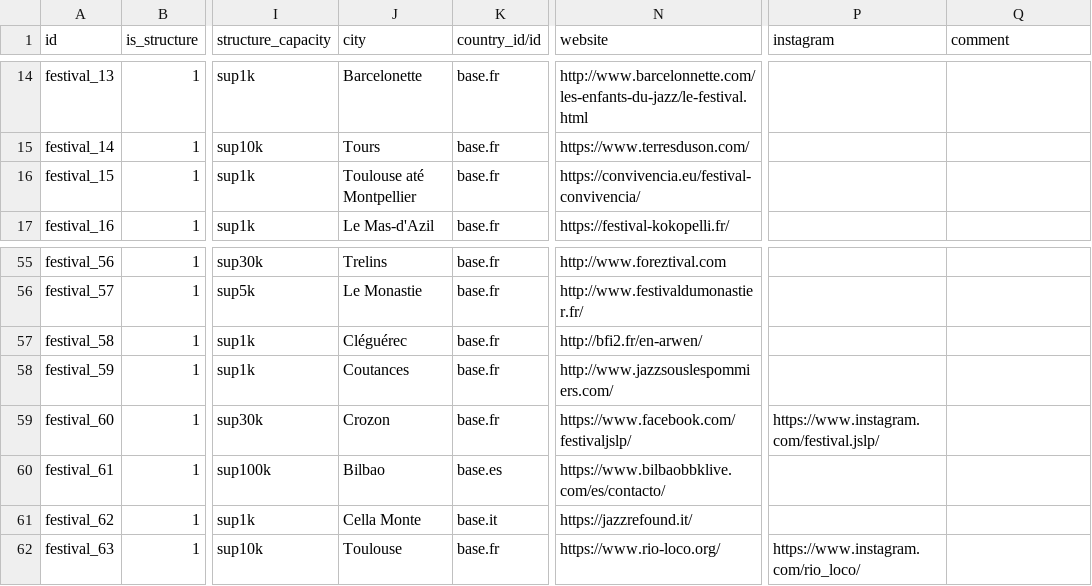
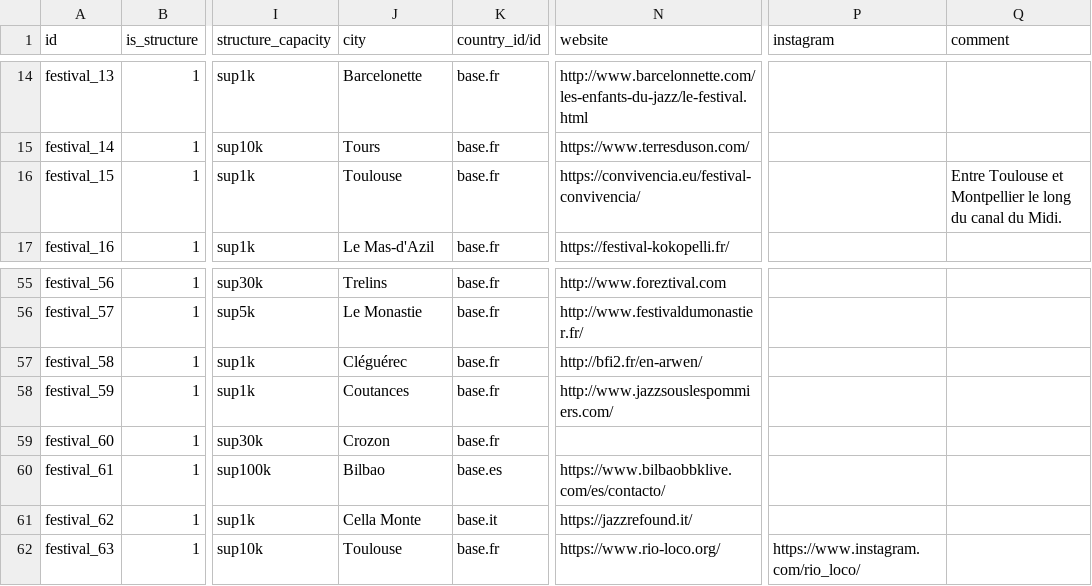
Before and after one commit to clementmbr/band-booking, a CSV file: crm_booking/demo/res.partner-festival-demo.csv, drawn as a sheet; only a part is shown, gaps mark what is left out; the diff names each change by its address in the sheet, - before the commit and + after, or states it on an @@ line.

Commit message:
[UPD] demo partners

```diff
--- a/crm_booking/demo/res.partner-festival-demo.csv
+++ b/crm_booking/demo/res.partner-festival-demo.csv
-J16 (city): Toulouse até Montpellier
+J16 (city): Toulouse
-Q16 (comment): (empty)
+Q16 (comment): Entre Toulouse et Montpellier le long du canal du Midi.
-N59 (website): https://www.facebook.com/festivaljslp/
+N59 (website): (empty)
-P59 (instagram): https://www.instagram.com/festival.jslp/
+P59 (instagram): (empty)
```
Also changed, not shown: crm_booking/demo/res.partner-contact-demo.csv.
